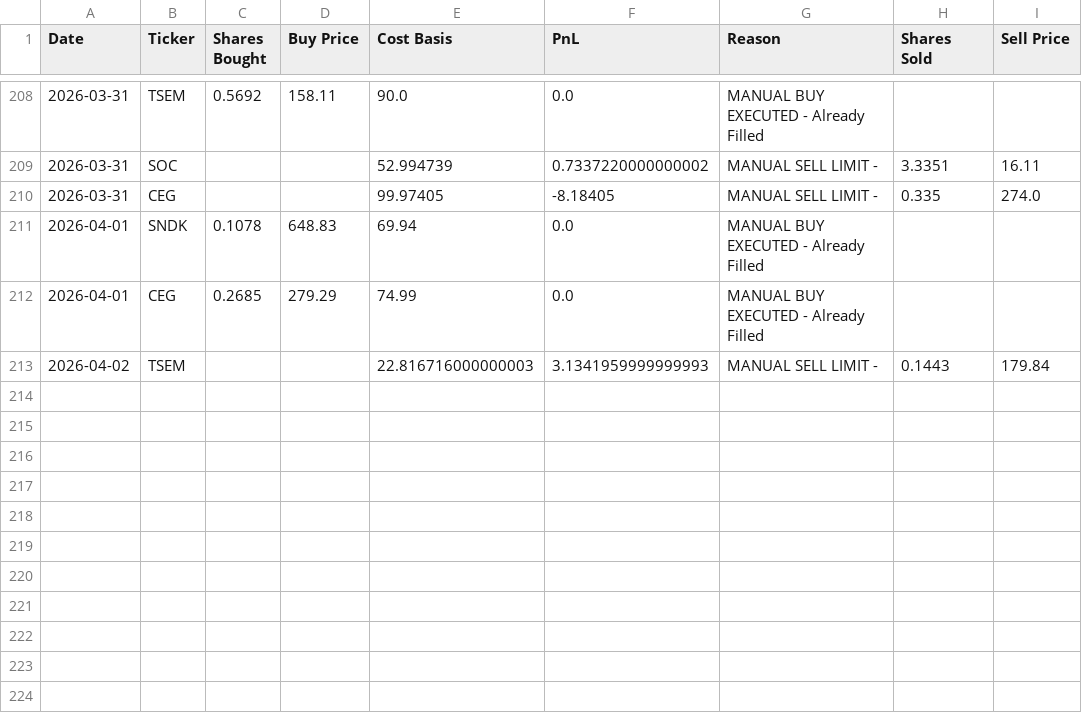
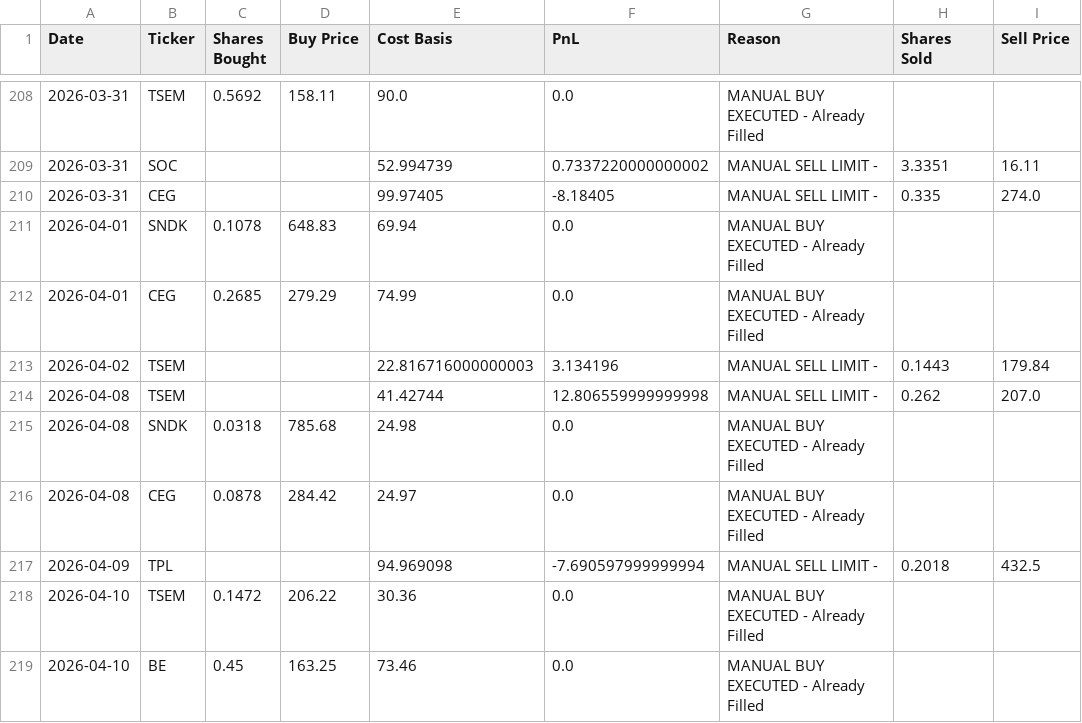
Before and after one commit to ofergr/ChatGPT-Micro-Cap-Experiment, a CSV file: Start Your Own/chatgpt_trade_log.csv, drawn as a sheet; only a part is shown, gaps mark what is left out.

```diff
--- a/Start Your Own/chatgpt_trade_log.csv
+++ b/Start Your Own/chatgpt_trade_log.csv
@@ -212,2 +212,8 @@ Date,Ticker,Shares Bought,Buy Price,Cost Basis,PnL,Reason,Shares Sold,Sell Price
 2026-04-01,CEG,0.2685,279.29,74.99,0.0,MANUAL BUY EXECUTED - Already Filled,,
-2026-04-02,TSEM,,,22.816716000000003,3.1341959999999993,MANUAL SELL LIMIT - ,0.1443,179.84
+2026-04-02,TSEM,,,22.816716000000003,3.134196,MANUAL SELL LIMIT - ,0.1443,179.84
+2026-04-08,TSEM,,,41.42744,12.806559999999998,MANUAL SELL LIMIT - ,0.262,207.0
+2026-04-08,SNDK,0.0318,785.68,24.98,0.0,MANUAL BUY EXECUTED - Already Filled,,
+2026-04-08,CEG,0.0878,284.42,24.97,0.0,MANUAL BUY EXECUTED - Already Filled,,
+2026-04-09,TPL,,,94.969098,-7.690597999999994,MANUAL SELL LIMIT - ,0.2018,432.5
+2026-04-10,TSEM,0.1472,206.22,30.36,0.0,MANUAL BUY EXECUTED - Already Filled,,
+2026-04-10,BE,0.45,163.25,73.46,0.0,MANUAL BUY EXECUTED - Already Filled,,
```
Also changed, not shown: Start Your Own/chatgpt_portfolio_update.csv.
